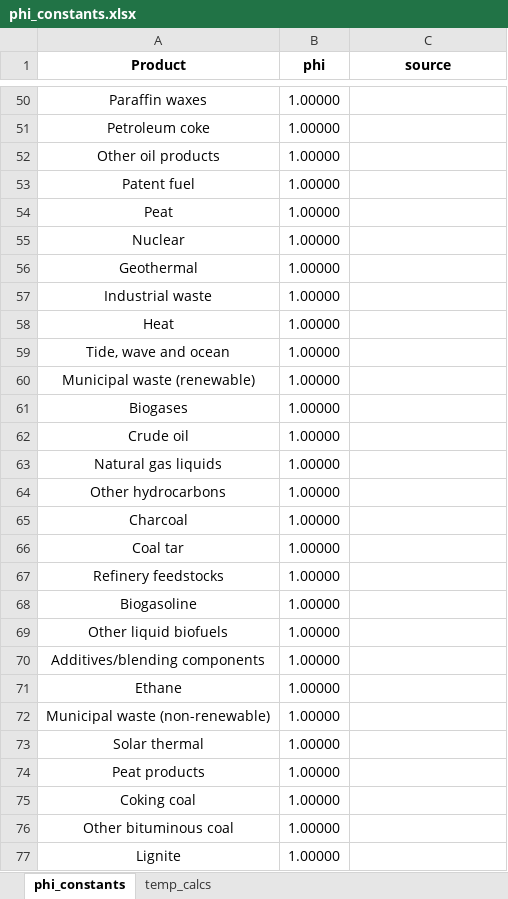
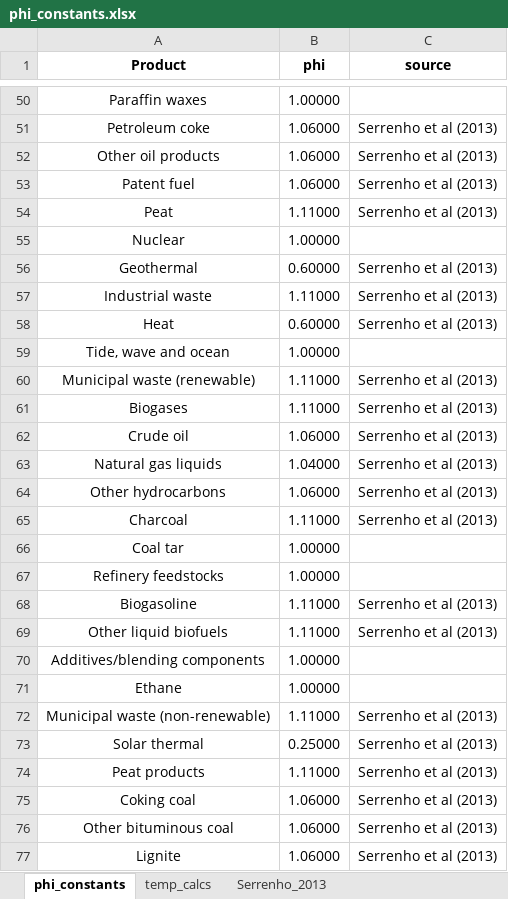
Before and after one commit to EnergyEconomyDecoupling/PFUWorkflow, an Excel workbook: inst/extdata/phi_constants.xlsx, sheet phi_constants, drawn as a sheet; only a part is shown, gaps mark what is left out; values as stored, in another font and other column widths than the file's, no borders; the diff covers the shown part only; the diff names each change by its address in the sheet, - before the commit and + after, or states it on an @@ line.

Commit message:
Updating phi_constants.xlsx sample

```diff
--- a/inst/extdata/phi_constants.xlsx (sheet phi_constants)
+++ b/inst/extdata/phi_constants.xlsx (sheet phi_constants)
+sheet tab: Serrenho_2013
-B51:B53 (phi): 1.00000
+B51:B53 (phi): 1.06000
-C51:C54 (source): (empty)
+C51:C54 (source): Serrenho et al (2013)
-B54 (phi): 1.00000
+B54 (phi): 1.11000
-B56 (phi): 1.00000
+B56 (phi): 0.60000
-C56:C58 (source): (empty)
+C56:C58 (source): Serrenho et al (2013)
-B57 (phi): 1.00000
+B57 (phi): 1.11000
-B58 (phi): 1.00000
+B58 (phi): 0.60000
-B60:B61 (phi): 1.00000
+B60:B61 (phi): 1.11000
-C60:C65 (source): (empty)
+C60:C65 (source): Serrenho et al (2013)
-B62 (phi): 1.00000
+B62 (phi): 1.06000
-B63 (phi): 1.00000
+B63 (phi): 1.04000
-B64 (phi): 1.00000
+B64 (phi): 1.06000
-B65 (phi): 1.00000
+B65 (phi): 1.11000
-B68:B69 (phi): 1.00000
+B68:B69 (phi): 1.11000
-C68:C69 (source): (empty)
+C68:C69 (source): Serrenho et al (2013)
-B72 (phi): 1.00000
+B72 (phi): 1.11000
-C72:C77 (source): (empty)
+C72:C77 (source): Serrenho et al (2013)
-B73 (phi): 1.00000
+B73 (phi): 0.25000
-B74 (phi): 1.00000
+B74 (phi): 1.11000
-B75:B77 (phi): 1.00000
+B75:B77 (phi): 1.06000
```
Also changed, not shown: 54 edited cells elsewhere in this sheet, charts or pictures.
